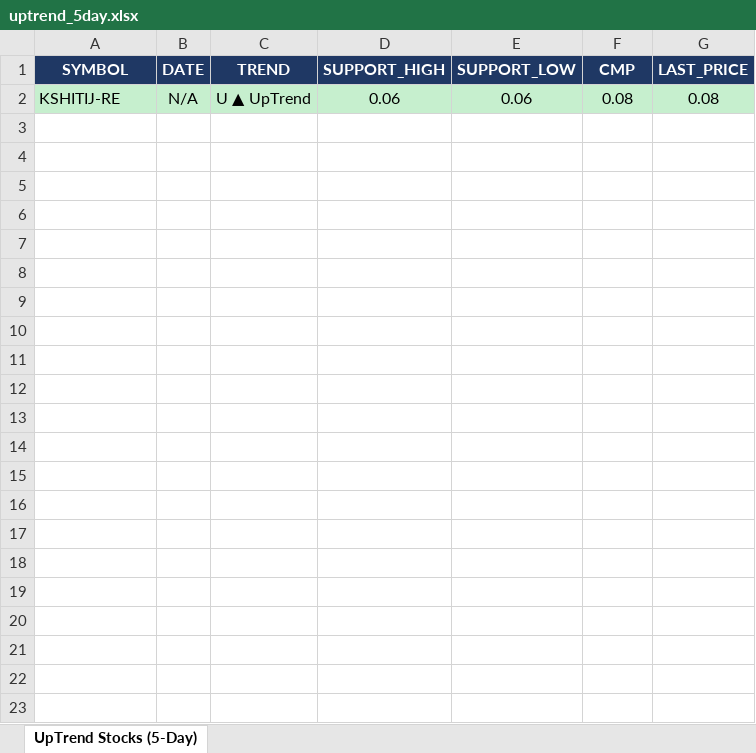
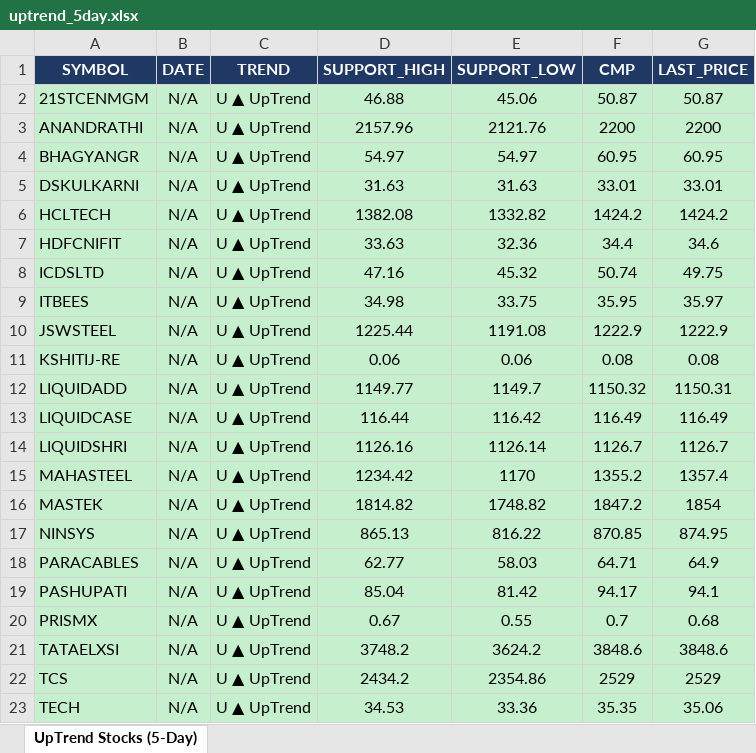
Before and after one commit to arthiindukuri510-crypto/NSEWeb, an Excel workbook: data/uptrend_5day.xlsx, sheet UpTrend Stocks (5-Day), drawn as a sheet; values as stored, in another font and other column widths than the file's, no borders; the diff names each change by its address in the sheet, - before the commit and + after, or states it on an @@ line.

```diff
--- a/data/uptrend_5day.xlsx (sheet UpTrend Stocks (5-Day))
+++ b/data/uptrend_5day.xlsx (sheet UpTrend Stocks (5-Day))
+row 2: 21STCENMGM | N/A | U ▲ UpTrend | 46.88 | 45.06 | 50.87 | 50.87
+row 3: ANANDRATHI | N/A | U ▲ UpTrend | 2157.96 | 2121.76 | 2200 | 2200
+row 4: BHAGYANGR | N/A | U ▲ UpTrend | 54.97 | 54.97 | 60.95 | 60.95
+row 5: DSKULKARNI | N/A | U ▲ UpTrend | 31.63 | 31.63 | 33.01 | 33.01
+row 6: HCLTECH | N/A | U ▲ UpTrend | 1382.08 | 1332.82 | 1424.2 | 1424.2
+row 7: HDFCNIFIT | N/A | U ▲ UpTrend | 33.63 | 32.36 | 34.4 | 34.6
+row 8: ICDSLTD | N/A | U ▲ UpTrend | 47.16 | 45.32 | 50.74 | 49.75
+row 9: ITBEES | N/A | U ▲ UpTrend | 34.98 | 33.75 | 35.95 | 35.97
+row 10: JSWSTEEL | N/A | U ▲ UpTrend | 1225.44 | 1191.08 | 1222.9 | 1222.9
+row 12: LIQUIDADD | N/A | U ▲ UpTrend | 1149.77 | 1149.7 | 1150.32 | 1150.31
+row 13: LIQUIDCASE | N/A | U ▲ UpTrend | 116.44 | 116.42 | 116.49 | 116.49
+row 14: LIQUIDSHRI | N/A | U ▲ UpTrend | 1126.16 | 1126.14 | 1126.7 | 1126.7
+row 15: MAHASTEEL | N/A | U ▲ UpTrend | 1234.42 | 1170 | 1355.2 | 1357.4
+row 16: MASTEK | N/A | U ▲ UpTrend | 1814.82 | 1748.82 | 1847.2 | 1854
+row 17: NINSYS | N/A | U ▲ UpTrend | 865.13 | 816.22 | 870.85 | 874.95
+row 18: PARACABLES | N/A | U ▲ UpTrend | 62.77 | 58.03 | 64.71 | 64.9
+row 19: PASHUPATI | N/A | U ▲ UpTrend | 85.04 | 81.42 | 94.17 | 94.1
+row 20: PRISMX | N/A | U ▲ UpTrend | 0.67 | 0.55 | 0.7 | 0.68
+row 21: TATAELXSI | N/A | U ▲ UpTrend | 3748.2 | 3624.2 | 3848.6 | 3848.6
+row 22: TCS | N/A | U ▲ UpTrend | 2434.2 | 2354.86 | 2529 | 2529
+row 23: TECH | N/A | U ▲ UpTrend | 34.53 | 33.36 | 35.35 | 35.06
```
Also changed, not shown: data/Low_Price.xlsx, data/trend_output.xlsx, 2 other files.
